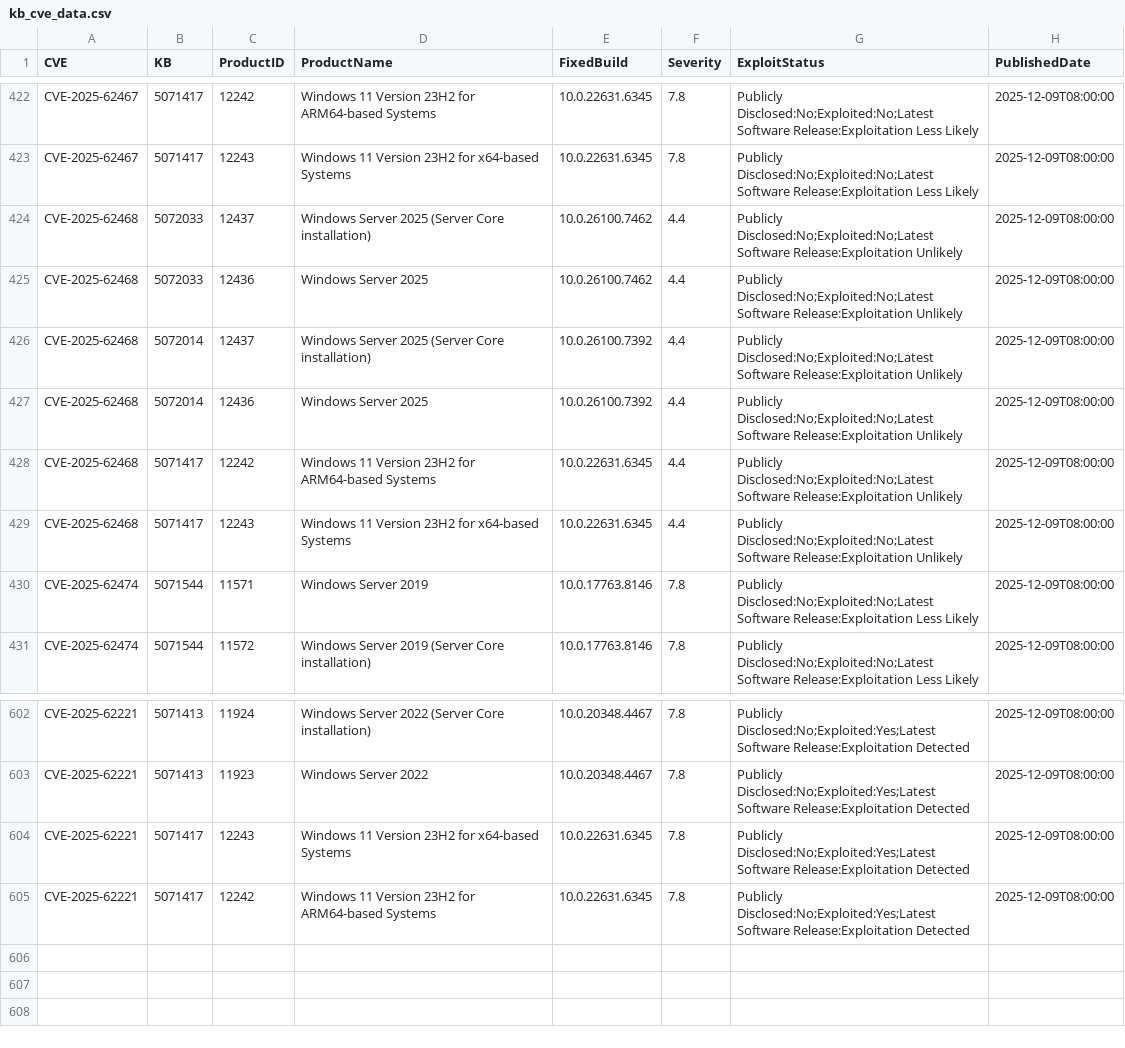
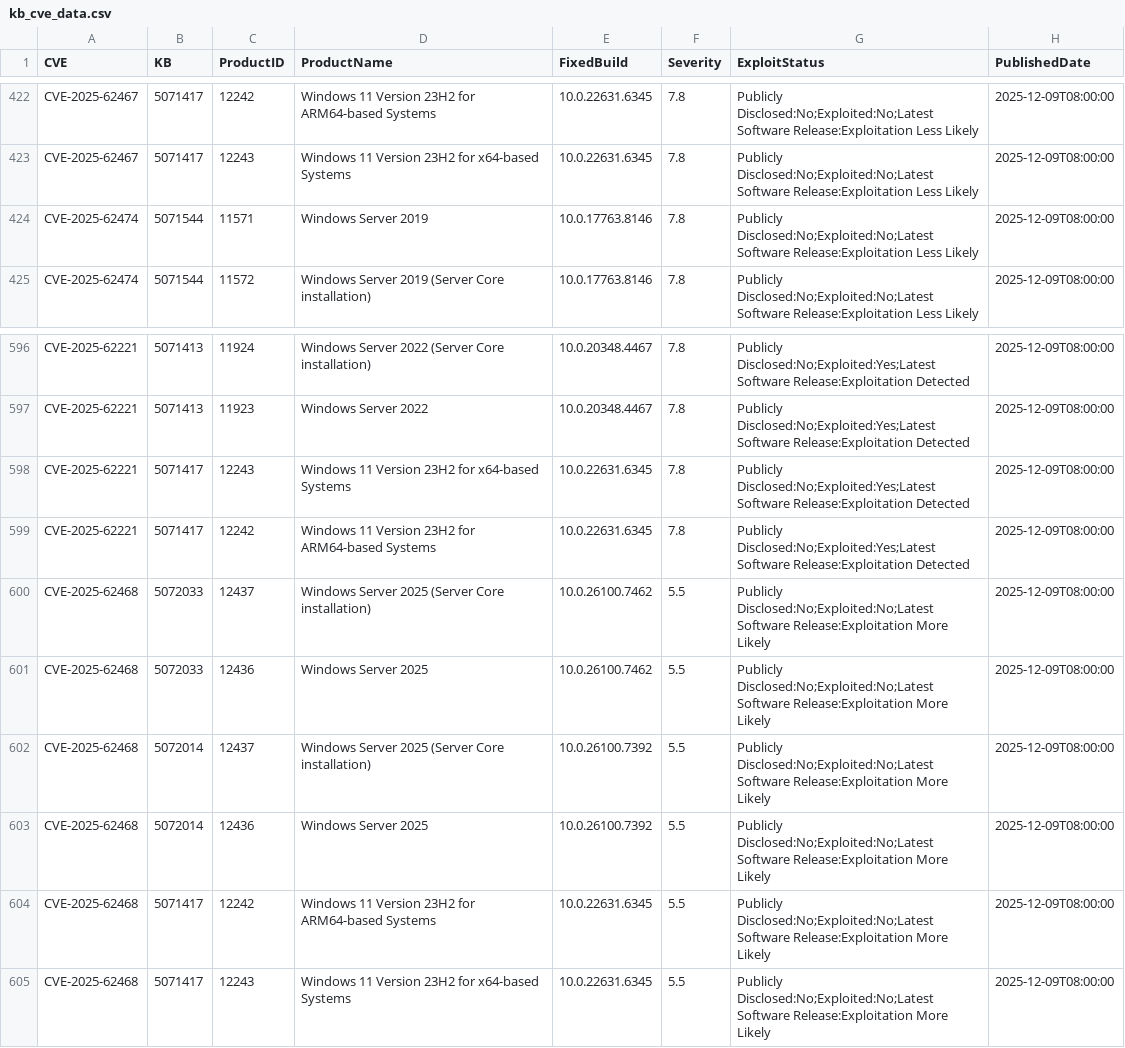
Before and after one commit to ZentrixLabs/windows-version-feed, a CSV file: kb_cve_data.csv, drawn as a sheet; only a part is shown, gaps mark what is left out; removed rows and columns are numbered as before the commit, all else as after; the diff names each change by its address in the sheet, - before the commit and + after, or states it on an @@ line.

```diff
--- a/kb_cve_data.csv
+++ b/kb_cve_data.csv
-row 424: CVE-2025-62468 | 5072033 | 12437 | Windows Server 2025 (Server Core installation) | 10.0.26100.7462 | 4.4 | Publicly Disclosed:No;Exploited:No;Latest Software Release:Exploitation Unlikely | 2025-12-09T08:00:00
-row 425: CVE-2025-62468 | 5072033 | 12436 | Windows Server 2025 | 10.0.26100.7462 | 4.4 | Publicly Disclosed:No;Exploited:No;Latest Software Release:Exploitation Unlikely | 2025-12-09T08:00:00
-row 426: CVE-2025-62468 | 5072014 | 12437 | Windows Server 2025 (Server Core installation) | 10.0.26100.7392 | 4.4 | Publicly Disclosed:No;Exploited:No;Latest Software Release:Exploitation Unlikely | 2025-12-09T08:00:00
-row 427: CVE-2025-62468 | 5072014 | 12436 | Windows Server 2025 | 10.0.26100.7392 | 4.4 | Publicly Disclosed:No;Exploited:No;Latest Software Release:Exploitation Unlikely | 2025-12-09T08:00:00
-row 428: CVE-2025-62468 | 5071417 | 12242 | Windows 11 Version 23H2 for ARM64-based Systems | 10.0.22631.6345 | 4.4 | Publicly Disclosed:No;Exploited:No;Latest Software Release:Exploitation Unlikely | 2025-12-09T08:00:00
-row 429: CVE-2025-62468 | 5071417 | 12243 | Windows 11 Version 23H2 for x64-based Systems | 10.0.22631.6345 | 4.4 | Publicly Disclosed:No;Exploited:No;Latest Software Release:Exploitation Unlikely | 2025-12-09T08:00:00
+row 600: CVE-2025-62468 | 5072033 | 12437 | Windows Server 2025 (Server Core installation) | 10.0.26100.7462 | 5.5 | Publicly Disclosed:No;Exploited:No;Latest Software Release:Exploitation More Likely | 2025-12-09T08:00:00
+row 601: CVE-2025-62468 | 5072033 | 12436 | Windows Server 2025 | 10.0.26100.7462 | 5.5 | Publicly Disclosed:No;Exploited:No;Latest Software Release:Exploitation More Likely | 2025-12-09T08:00:00
+row 602: CVE-2025-62468 | 5072014 | 12437 | Windows Server 2025 (Server Core installation) | 10.0.26100.7392 | 5.5 | Publicly Disclosed:No;Exploited:No;Latest Software Release:Exploitation More Likely | 2025-12-09T08:00:00
+row 603: CVE-2025-62468 | 5072014 | 12436 | Windows Server 2025 | 10.0.26100.7392 | 5.5 | Publicly Disclosed:No;Exploited:No;Latest Software Release:Exploitation More Likely | 2025-12-09T08:00:00
+row 604: CVE-2025-62468 | 5071417 | 12242 | Windows 11 Version 23H2 for ARM64-based Systems | 10.0.22631.6345 | 5.5 | Publicly Disclosed:No;Exploited:No;Latest Software Release:Exploitation More Likely | 2025-12-09T08:00:00
+row 605: CVE-2025-62468 | 5071417 | 12243 | Windows 11 Version 23H2 for x64-based Systems | 10.0.22631.6345 | 5.5 | Publicly Disclosed:No;Exploited:No;Latest Software Release:Exploitation More Likely | 2025-12-09T08:00:00
```
Also changed, not shown: 3 other files.
